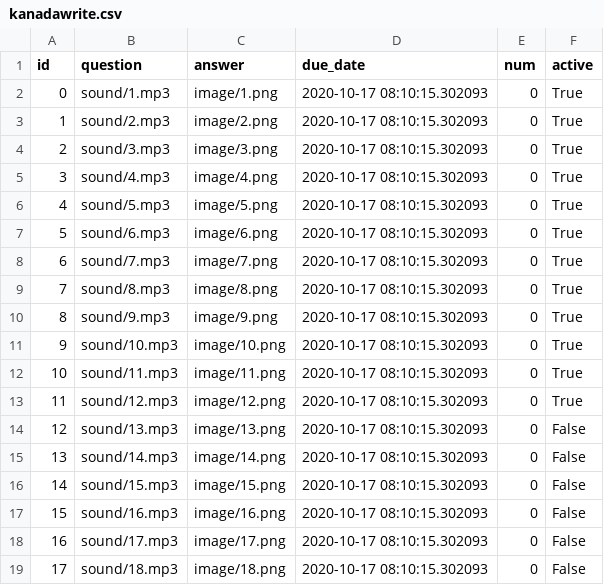
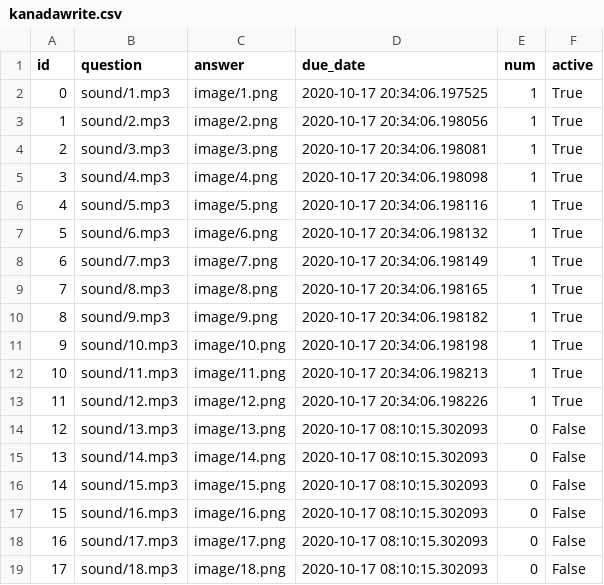
Before and after one commit to sukhbinder/kanada_write, a CSV file: web/kanadawrite.csv, drawn as a sheet; only a part is shown.

```diff
--- a/web/kanadawrite.csv
+++ b/web/kanadawrite.csv
@@ -1,14 +1,14 @@
 id,question,answer,due_date,num,active
-0,sound/1.mp3,image/1.png,2020-10-17 08:10:15.302093,0,True
-1,sound/2.mp3,image/2.png,2020-10-17 08:10:15.302093,0,True
-2,sound/3.mp3,image/3.png,2020-10-17 08:10:15.302093,0,True
-3,sound/4.mp3,image/4.png,2020-10-17 08:10:15.302093,0,True
-4,sound/5.mp3,image/5.png,2020-10-17 08:10:15.302093,0,True
-5,sound/6.mp3,image/6.png,2020-10-17 08:10:15.302093,0,True
-6,sound/7.mp3,image/7.png,2020-10-17 08:10:15.302093,0,True
-7,sound/8.mp3,image/8.png,2020-10-17 08:10:15.302093,0,True
-8,sound/9.mp3,image/9.png,2020-10-17 08:10:15.302093,0,True
-9,sound/10.mp3,image/10.png,2020-10-17 08:10:15.302093,0,True
-10,sound/11.mp3,image/11.png,2020-10-17 08:10:15.302093,0,True
-11,sound/12.mp3,image/12.png,2020-10-17 08:10:15.302093,0,True
+0,sound/1.mp3,image/1.png,2020-10-17 20:34:06.197525,1,True
+1,sound/2.mp3,image/2.png,2020-10-17 20:34:06.198056,1,True
+2,sound/3.mp3,image/3.png,2020-10-17 20:34:06.198081,1,True
+3,sound/4.mp3,image/4.png,2020-10-17 20:34:06.198098,1,True
+4,sound/5.mp3,image/5.png,2020-10-17 20:34:06.198116,1,True
+5,sound/6.mp3,image/6.png,2020-10-17 20:34:06.198132,1,True
+6,sound/7.mp3,image/7.png,2020-10-17 20:34:06.198149,1,True
+7,sound/8.mp3,image/8.png,2020-10-17 20:34:06.198165,1,True
+8,sound/9.mp3,image/9.png,2020-10-17 20:34:06.198182,1,True
+9,sound/10.mp3,image/10.png,2020-10-17 20:34:06.198198,1,True
+10,sound/11.mp3,image/11.png,2020-10-17 20:34:06.198213,1,True
+11,sound/12.mp3,image/12.png,2020-10-17 20:34:06.198226,1,True
 12,sound/13.mp3,image/13.png,2020-10-17 08:10:15.302093,0,False
```
Also changed, not shown: 1 other file.
